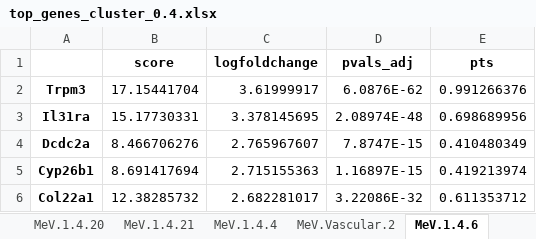
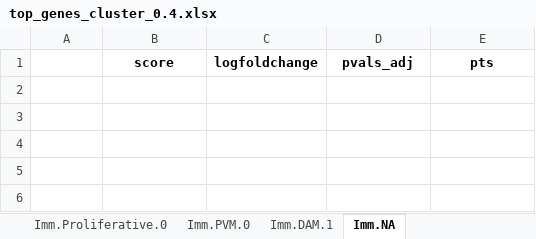
Before and after one commit to GonaloAlves/Immune-CCI, an Excel workbook: src/excels/immune/updates/top_genes_cluster_0.4.xlsx, sheet Imm.NA, drawn as a sheet; values as stored, in another font and other column widths than the file's, no borders; the diff names each change by its address in the sheet, - before the commit and + after, or states it on an @@ line.

```diff
--- a/src/excels/immune/updates/top_genes_cluster_0.4.xlsx (sheet Imm.NA)
+++ b/src/excels/immune/updates/top_genes_cluster_0.4.xlsx (sheet Imm.NA)
-sheet tab: MeV.1.4.21
+sheet tab: Imm.Proliferative.0
-sheet tab: MeV.1.4.4
+sheet tab: Imm.PVM.0
-sheet tab: MeV.Vascular.2
+sheet tab: Imm.DAM.1
-sheet tab: MeV.1.4.6
+sheet tab: Imm.NA
-row 2: Trpm3 | 17.15441704 | 3.61999917 | 6.0876E-62 | 0.991266376
-row 3: Il31ra | 15.17730331 | 3.378145695 | 2.08974E-48 | 0.698689956
-row 4: Dcdc2a | 8.466706276 | 2.765967607 | 7.8747E-15 | 0.410480349
-row 5: Cyp26b1 | 8.691417694 | 2.715155363 | 1.16897E-15 | 0.419213974
-row 6: Col22a1 | 12.38285732 | 2.682281017 | 3.22086E-32 | 0.611353712
```
Also changed, not shown: sheet Imm.M0Like.0, sheet Imm.PVM.0, sheet Imm.DAM.1, sheet Imm.DAM.0, sheet Imm.MHCII.0, sheet Imm.M0Like.1, 3 more sheets, other sheet tabs, src/excels/immune/updates/top_genes_cluster_0.3.xlsx, src/excels/immune/updates/top_genes_cluster_0.5.xlsx, 35 other files.
